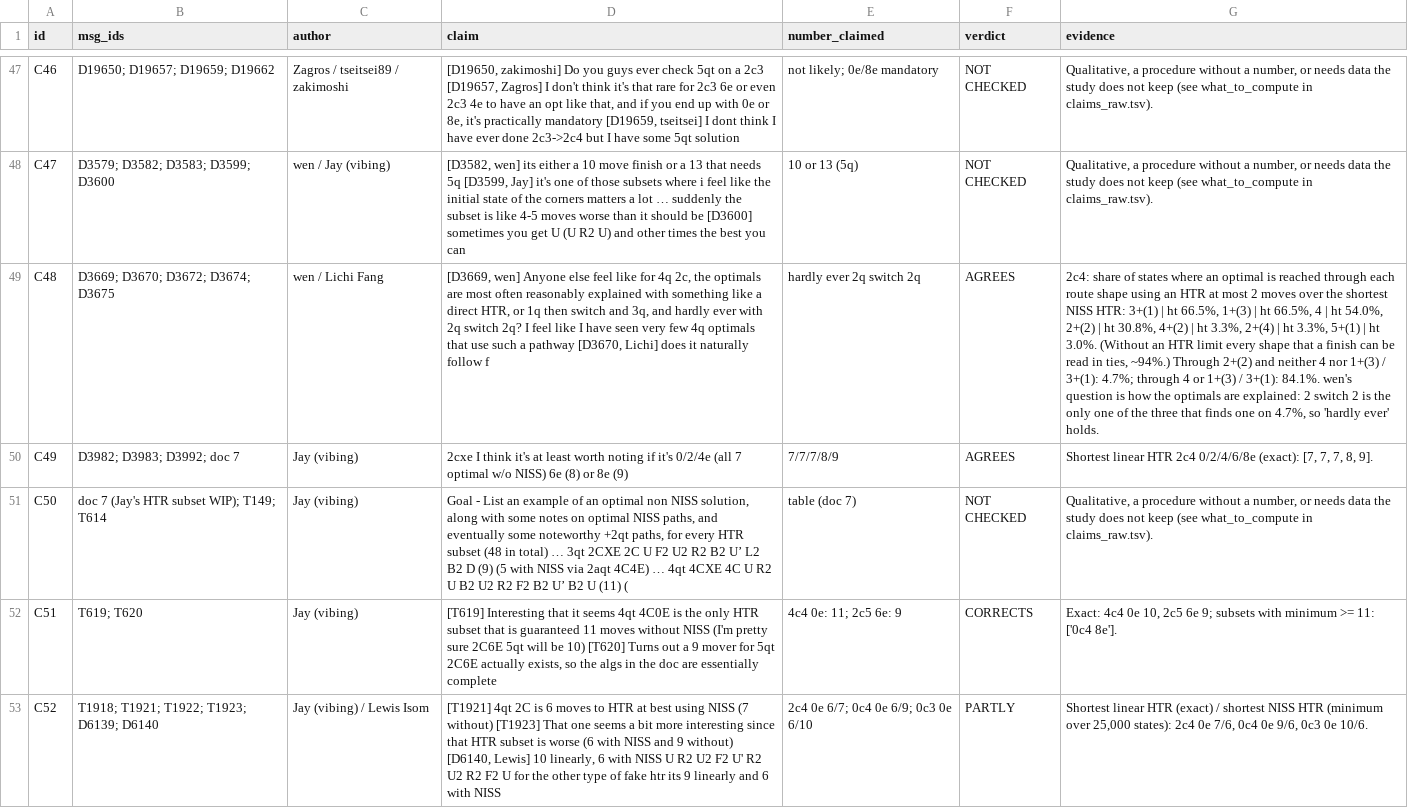
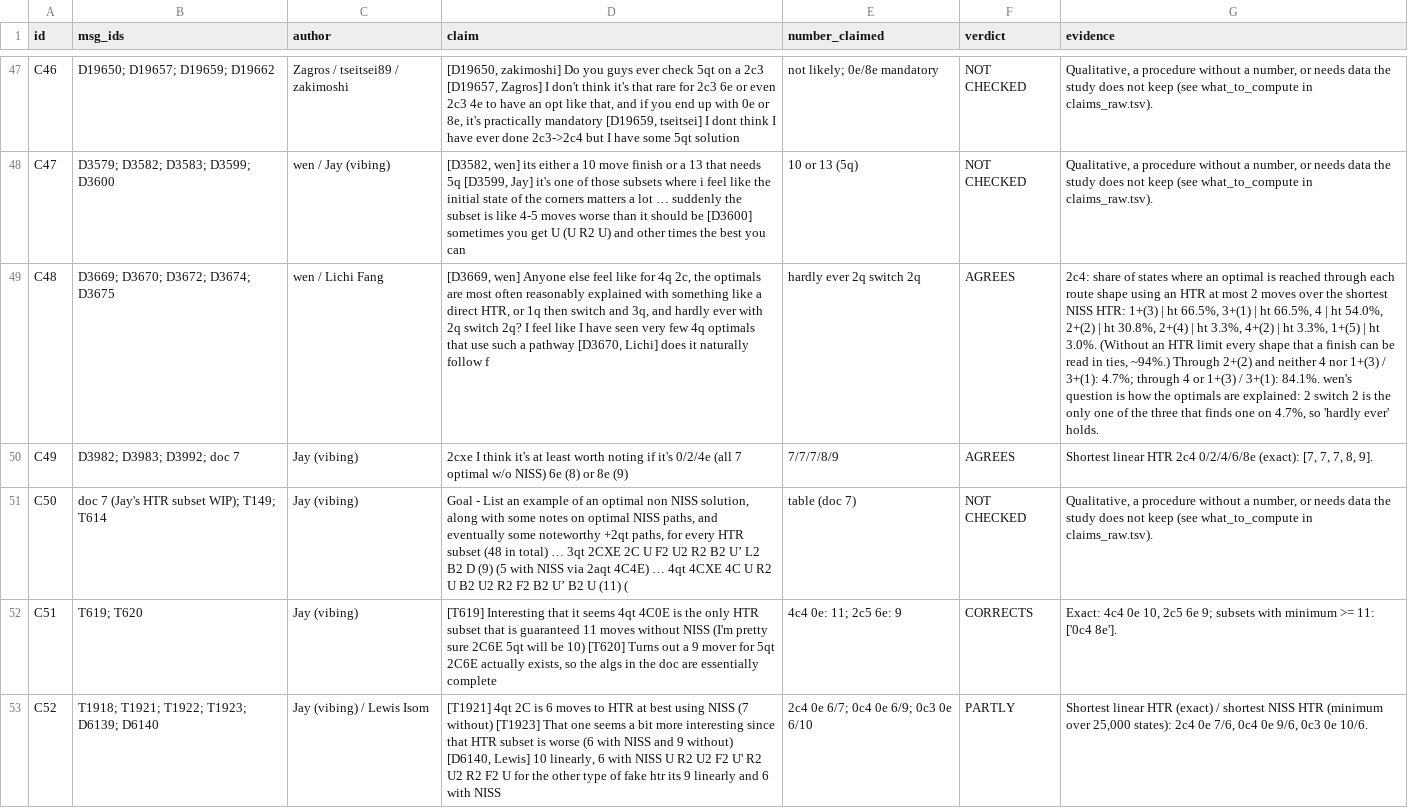
Before and after one commit to ArhanChaudhary/fmc-analysis, a TSV file: htr-routes/research/out/claims.tsv, drawn as a sheet; only a part is shown, gaps mark what is left out; the diff covers the shown part only; the diff names each change by its address in the sheet, - before the commit and + after, or states it on an @@ line.

```diff
--- a/htr-routes/research/out/claims.tsv
+++ b/htr-routes/research/out/claims.tsv
-G49 (evidence): …NISS HTR: 3+(1) | ht 66.5%, 1+(3) | ht 66.5%, 4 | ht 54.0%, 2+(2) | ht 30.8%, 4+(2) | ht 3.3%, 2+(4) | ht 3.3%, 5+(1) | ht…
+G49 (evidence): …NISS HTR: 1+(3) | ht 66.5%, 3+(1) | ht 66.5%, 4 | ht 54.0%, 2+(2) | ht 30.8%, 2+(4) | ht 3.3%, 4+(2) | ht 3.3%, 1+(5) | ht…
```
Also changed, not shown: 13 edited cells elsewhere in this file, 17 other files.
